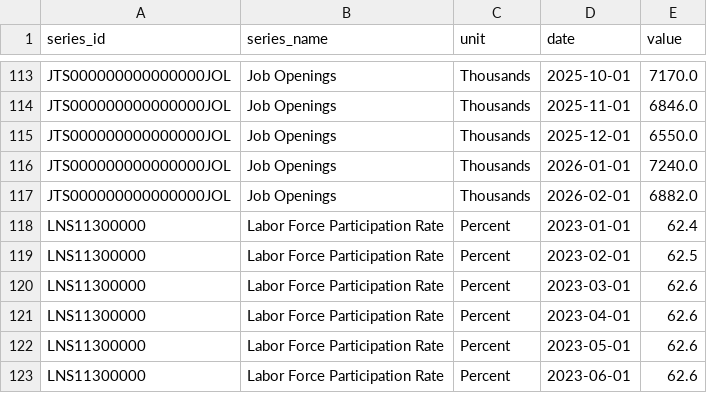
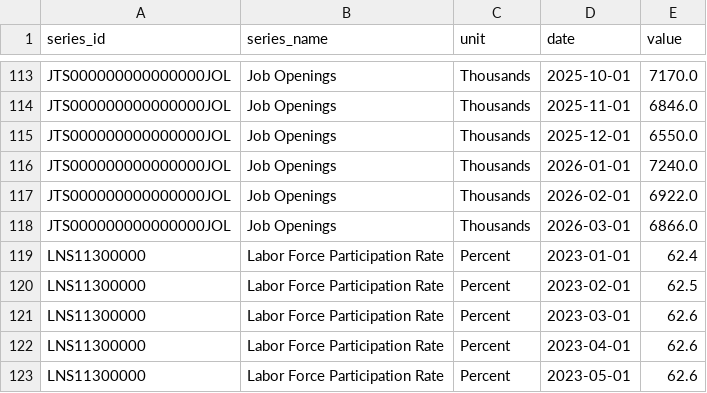
Before and after one commit to gajay92/bls-labor-dashboard, a CSV file: data/bls_data.csv, drawn as a sheet; only a part is shown, gaps mark what is left out; the shorter side is filled out with more unchanged rows.

```diff
--- a/data/bls_data.csv
+++ b/data/bls_data.csv
@@ -116,3 +116,4 @@ JTS000000000000000JOL,Job Openings,Thousands,2025-12-01,6550.0
 JTS000000000000000JOL,Job Openings,Thousands,2026-01-01,7240.0
-JTS000000000000000JOL,Job Openings,Thousands,2026-02-01,6882.0
+JTS000000000000000JOL,Job Openings,Thousands,2026-02-01,6922.0
+JTS000000000000000JOL,Job Openings,Thousands,2026-03-01,6866.0
 LNS11300000,Labor Force Participation Rate,Percent,2023-01-01,62.4
```
